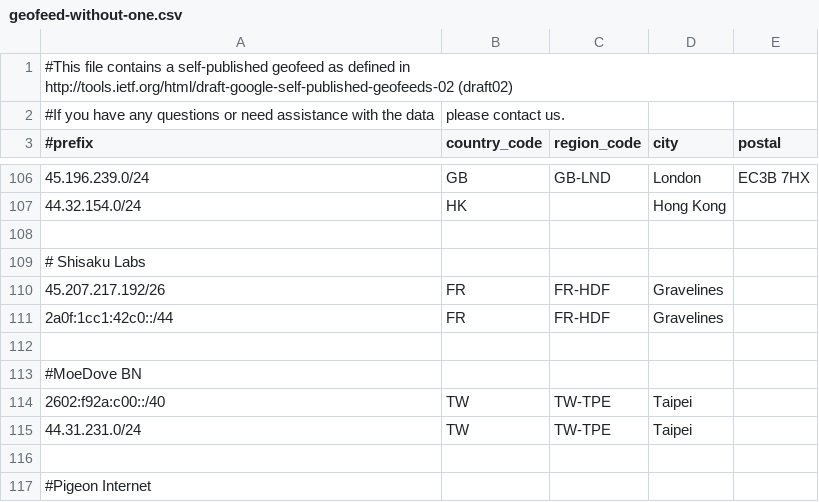
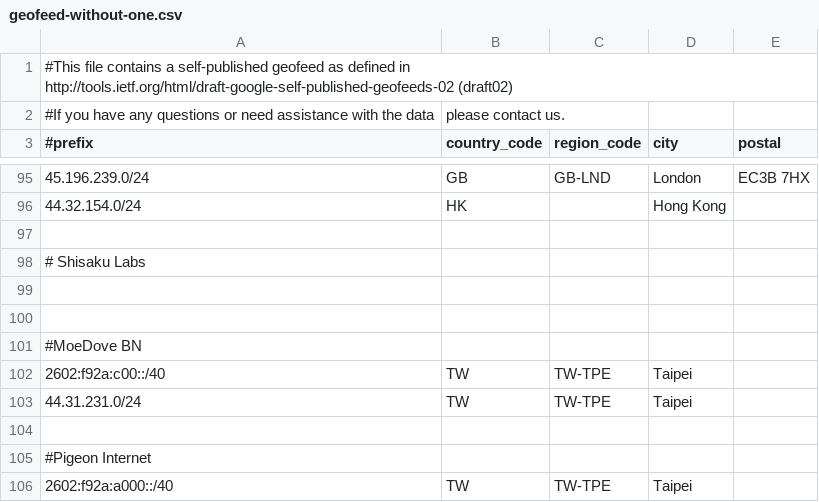
Before and after one commit to MoeDove-LLC/WEB, a CSV file: geofeed-without-one.csv, drawn as a sheet; only a part is shown, gaps mark what is left out; the shorter side is filled out with more unchanged rows; the diff covers the shown part only.

```diff
--- a/geofeed-without-one.csv
+++ b/geofeed-without-one.csv
@@ -109,4 +98,3 @@
 # Shisaku Labs
-45.207.217.192/26,FR,FR-HDF,Gravelines,
-2a0f:1cc1:42c0::/44,FR,FR-HDF,Gravelines,
+
 
```
Also changed, not shown: 1 added row and 12 removed rows elsewhere in this file.
